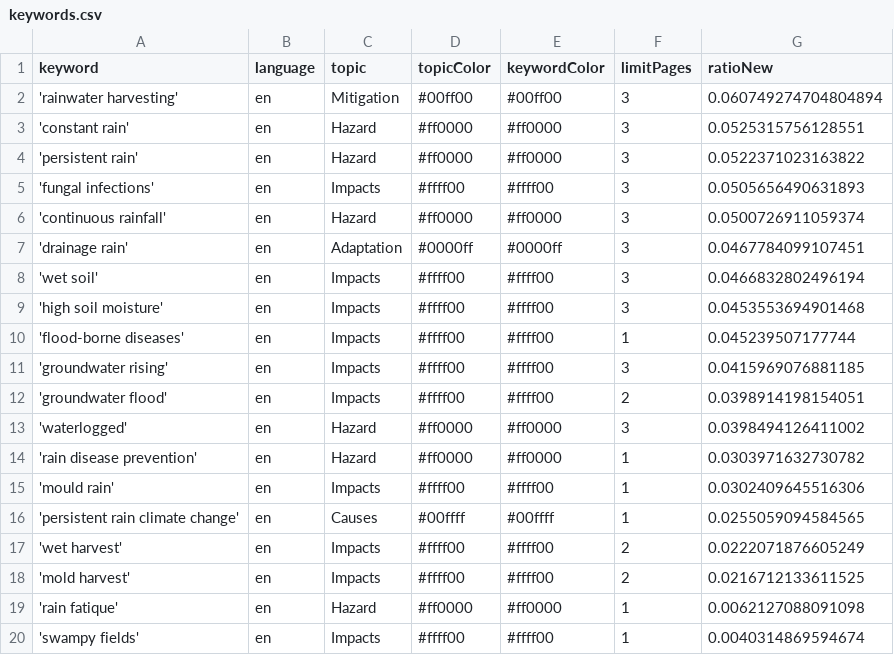
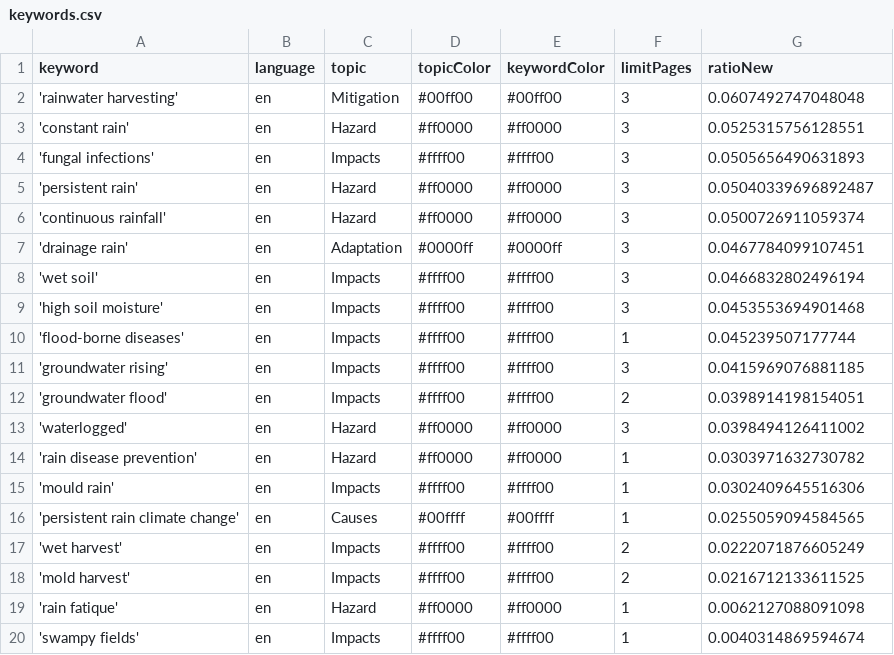
Before and after one commit to hb219-news/wetSpellIsComing, a CSV file: keywords.csv, drawn as a sheet.

```diff
--- a/keywords.csv
+++ b/keywords.csv
@@ -1,6 +1,6 @@
 keyword,language,topic,topicColor,keywordColor,limitPages,ratioNew
-'rainwater harvesting',en,Mitigation,#00ff00,#00ff00,3,0.060749274704804894
+'rainwater harvesting',en,Mitigation,#00ff00,#00ff00,3,0.0607492747048048
 'constant rain',en,Hazard,#ff0000,#ff0000,3,0.0525315756128551
-'persistent rain',en,Hazard,#ff0000,#ff0000,3,0.0522371023163822
 'fungal infections',en,Impacts,#ffff00,#ffff00,3,0.0505656490631893
+'persistent rain',en,Hazard,#ff0000,#ff0000,3,0.05040339696892487
 'continuous rainfall',en,Hazard,#ff0000,#ff0000,3,0.0500726911059374
```
Also changed, not shown: csv/news_2026_05.csv, csv/news_2026_06.csv.
